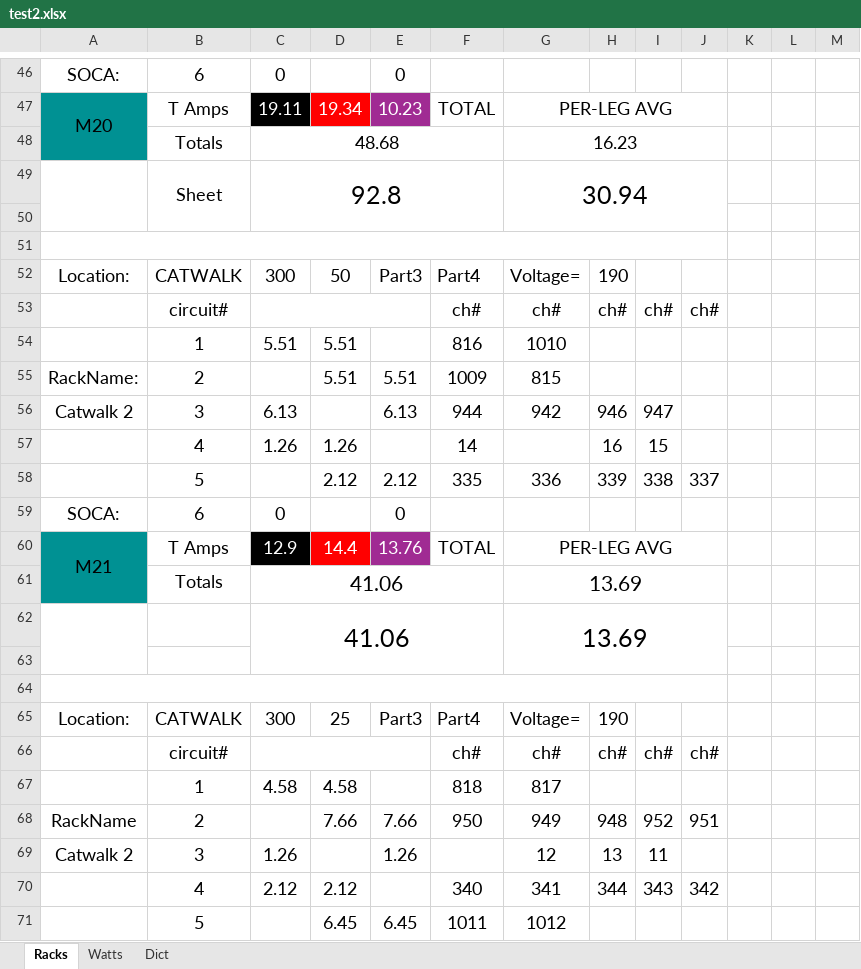
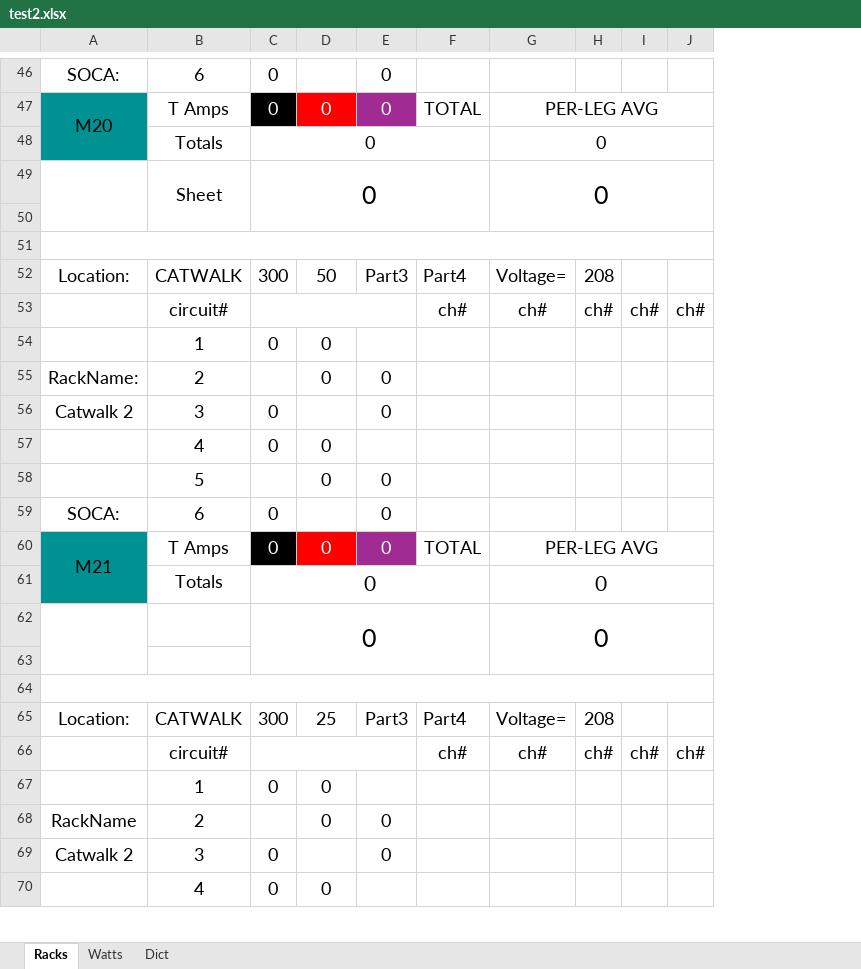
Before and after one commit to ispeedyg/AmpSheetMain, an Excel workbook: test2.xlsx, sheet Racks, drawn as a sheet; only a part is shown, gaps mark what is left out; values as stored, in another font and other column widths than the file's, no borders; removed rows and columns are numbered as before the commit, all else as after; the diff covers the shown part only; the diff names each change by its address in the sheet, - before the commit and + after, or states it on an @@ line.

```diff
--- a/test2.xlsx (sheet Racks)
+++ b/test2.xlsx (sheet Racks)
-column C, rows 46-52: 0 | 19.11 | 48.68 | 92.8 |  |  | 300; rows 59-65: 0 | 12.9 | 41.06 | 41.06 |  |  | 300; row 69: 1.26
+column C, rows 46-52: 0 | 0 | 0 | 0 |  |  | 300; rows 59-65: 0 | 0 | 0 | 0 |  |  | 300; row 69: 0
-column K, empty
-column L, empty
-column M, empty
-D47: 19.34
+D47: 0
-E47: 10.23
+E47: 0
-G48: 16.23
+G48: 0
-G49: 30.94
+G49: 0
-H52: 190
+H52: 208
-row 54:  | 1 | 5.51 | 5.51 |  | 816 | 1010
+row 54:  | 1 | 0 | 0
-D55: 5.51
+D55: 0
-E55: 5.51
+E55: 0
-F55: 1009
+F55: (empty)
-G55: 815
+G55: (empty)
-row 56: Catwalk 2 | 3 | 6.13 |  | 6.13 | 944 | 942 | 946 | 947
-row 57:  | 4 | 1.26 | 1.26 |  | 14 |  | 16 | 15
-row 58:  | 5 |  | 2.12 | 2.12 | 335 | 336 | 339 | 338 | 337
+row 56: Catwalk 2 | 3 | 0 |  | 0
+row 57:  | 4 | 0 | 0
+row 58:  | 5 |  | 0 | 0
-D60: 14.4
+D60: 0
-E60: 13.76
+E60: 0
-G61:G62: 13.69
+G61:G62: 0
-H65: 190
+H65: 208
-row 67:  | 1 | 4.58 | 4.58 |  | 818 | 817
-row 68: RackName | 2 |  | 7.66 | 7.66 | 950 | 949 | 948 | 952 | 951
+row 67:  | 1 | 0 | 0
+row 68: RackName | 2 |  | 0 | 0
-E69: 1.26
+E69: 0
-G69: 12
+G69: (empty)
-H69: 13
+H69: (empty)
-I69: 11
+I69: (empty)
-row 70:  | 4 | 2.12 | 2.12 |  | 340 | 341 | 344 | 343 | 342
-row 71:  | 5 |  | 6.45 | 6.45 | 1011 | 1012
+row 70:  | 4 | 0 | 0
```
Also changed, not shown: 18 added rows, 17 removed rows and 69 edited cells elsewhere in this sheet, sheet Watts, 3 other files.
